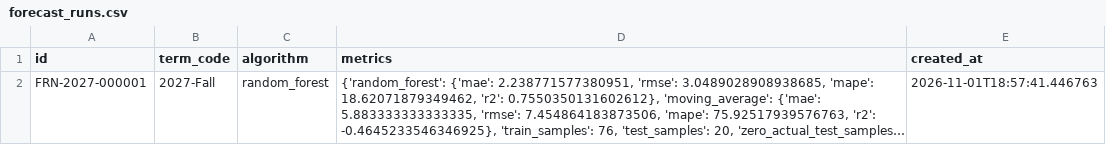
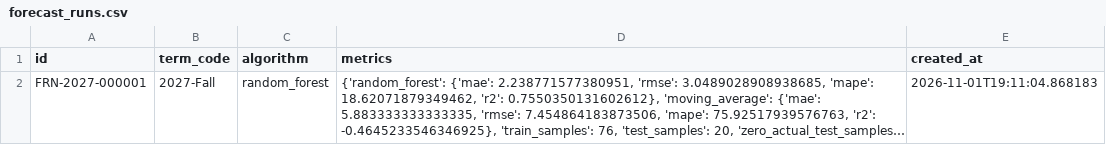
Before and after one commit to vinay9-8/Forecasting, a CSV file: data/submission/forecast_runs.csv, drawn as a sheet; long unchanged cells end in …; the diff names each change by its address in the sheet, - before the commit and + after, or states it on an @@ line.

```diff
--- a/data/submission/forecast_runs.csv
+++ b/data/submission/forecast_runs.csv
-E2 (created_at): 2026-11-01T18:57:41.446763
+E2 (created_at): 2026-11-01T19:11:04.868183
```
Also changed, not shown: data/submission/audit_events.csv, data/submission/exceptions.csv, 11 other files.
